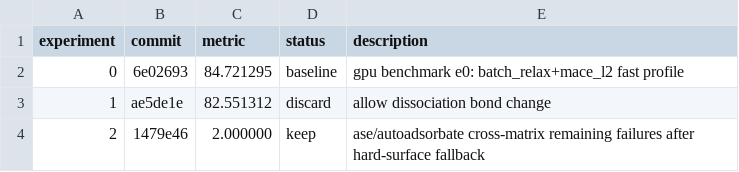
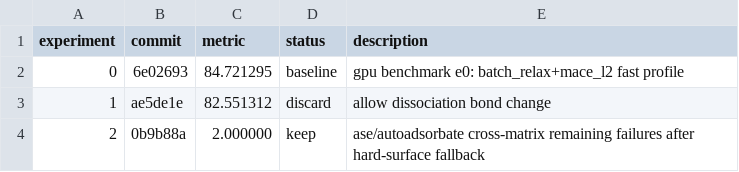
Before and after one commit to Phorbol/MLIP-Adsorption-Workflow, a TSV file: results.tsv, drawn as a sheet.

```diff
--- a/results.tsv
+++ b/results.tsv
@@ -3,2 +3,2 @@ experiment	commit	metric	status	description
 1	ae5de1e	82.551312	discard	allow dissociation bond change
-2	1479e46	2.000000	keep	ase/autoadsorbate cross-matrix remaining failures after hard-surface fallback
+2	0b9b88a	2.000000	keep	ase/autoadsorbate cross-matrix remaining failures after hard-surface fallback
```
